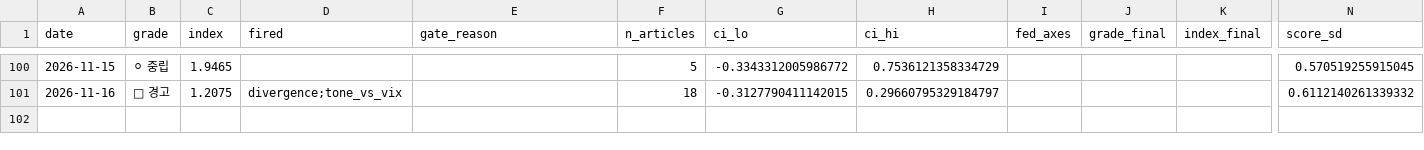
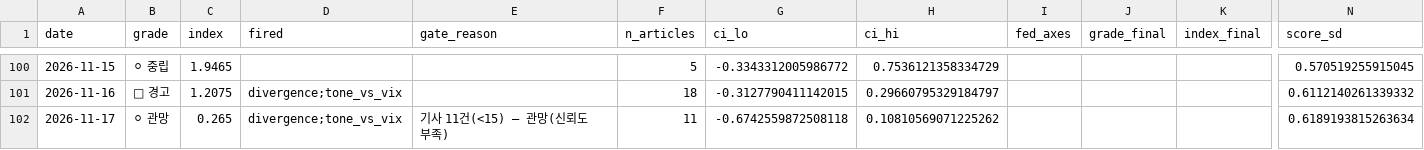
Before and after one commit to 2026-AICP/fomc-sentiment-agents, a CSV file: outputs/daily_signals.csv, drawn as a sheet; only a part is shown, gaps mark what is left out; rows hold the shown columns only; the diff names each change by its address in the sheet, - before the commit and + after, or states it on an @@ line.

```diff
--- a/outputs/daily_signals.csv
+++ b/outputs/daily_signals.csv
+row 102: 2026-11-17 | ⚪ 관망 | 0.265 | divergence;tone_vs_vix | 기사 11건(<15) — 관망(신뢰도 부족) | 11 | -0.6742559872508118 | 0.10810569071225262 |  |  |  | 0.6189193815263634
```
Also changed, not shown: outputs/daily_headline.csv, outputs/news_index_live.csv, 11 other files.
